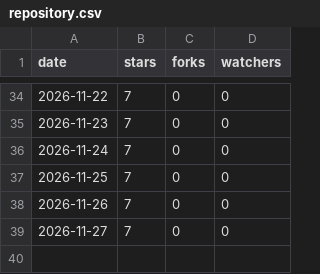
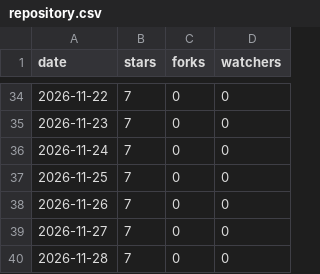
Before and after one commit to ArtemkaGoldMan/ContextSwitcher, a CSV file: repository.csv, drawn as a sheet; only a part is shown, gaps mark what is left out.

```diff
--- a/repository.csv
+++ b/repository.csv
@@ -39 +39,2 @@ date,stars,forks,watchers
 2026-11-27,7,0,0
+2026-11-28,7,0,0
```
Also changed, not shown: clones.csv, downloads.csv, 4 other files.
